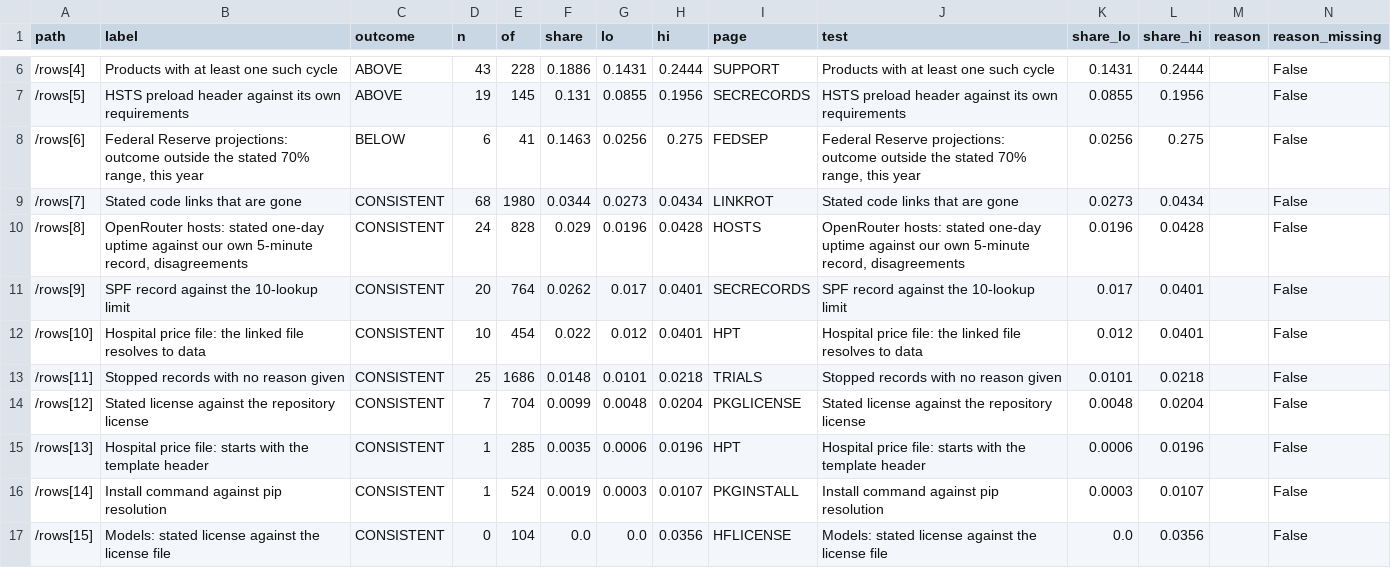
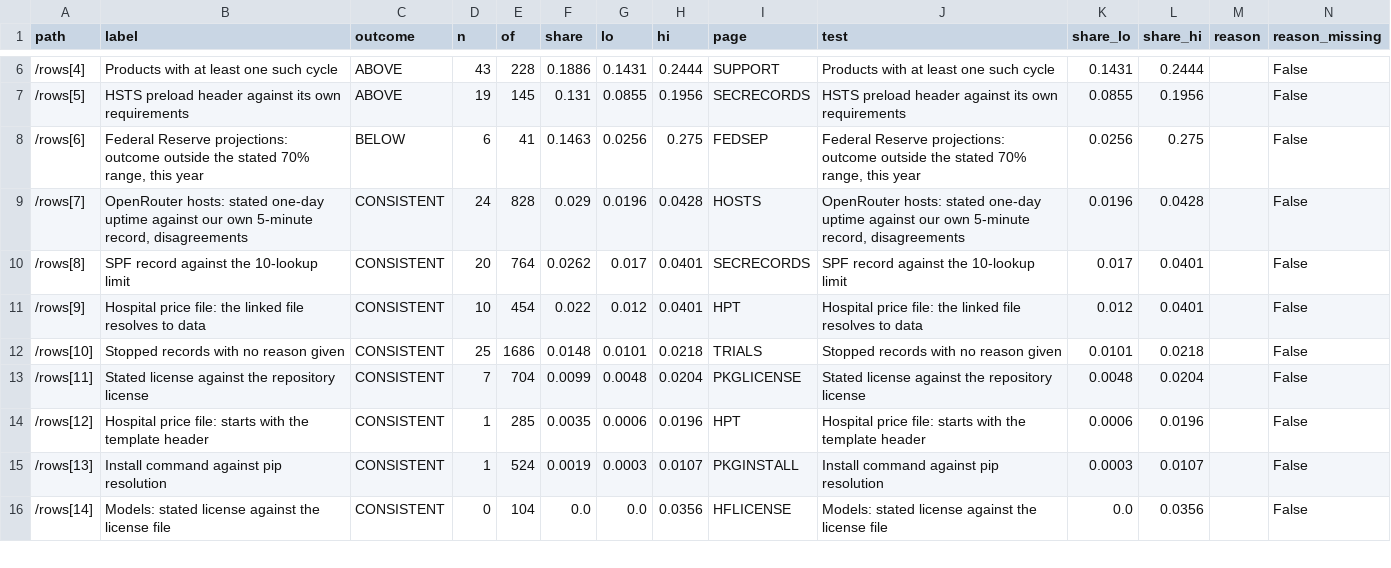
Before and after one commit to indahl-ai/indahl.ai, a CSV file: stack/stack_outcomes.csv, drawn as a sheet; only a part is shown, gaps mark what is left out; removed rows and columns are numbered as before the commit, all else as after; rows hold the shown columns only; the diff covers the shown part only; the diff names each change by its address in the sheet, - before the commit and + after, or states it on an @@ line.

```diff
--- a/stack/stack_outcomes.csv
+++ b/stack/stack_outcomes.csv
-row 9: /rows[7] | Stated code links that are gone | CONSISTENT | 68 | 1980 | 0.0344 | 0.0273 | 0.0434 | LINKROT | Stated code links that are gone | 0.0273 | 0.0434 |  | False
-A9 (path): /rows[8]
+A9 (path): /rows[7]
-A10 (path): /rows[9]
+A10 (path): /rows[8]
-A11 (path): /rows[10]
+A11 (path): /rows[9]
-A12 (path): /rows[11]
+A12 (path): /rows[10]
-A13 (path): /rows[12]
+A13 (path): /rows[11]
-A14 (path): /rows[13]
+A14 (path): /rows[12]
-A15 (path): /rows[14]
+A15 (path): /rows[13]
-A16 (path): /rows[15]
+A16 (path): /rows[14]
```
Also changed, not shown: 1 added row and 10 edited cells elsewhere in this file, forecast/forecast_outcomes.csv, time/time_outcomes.csv, 57 other files.
